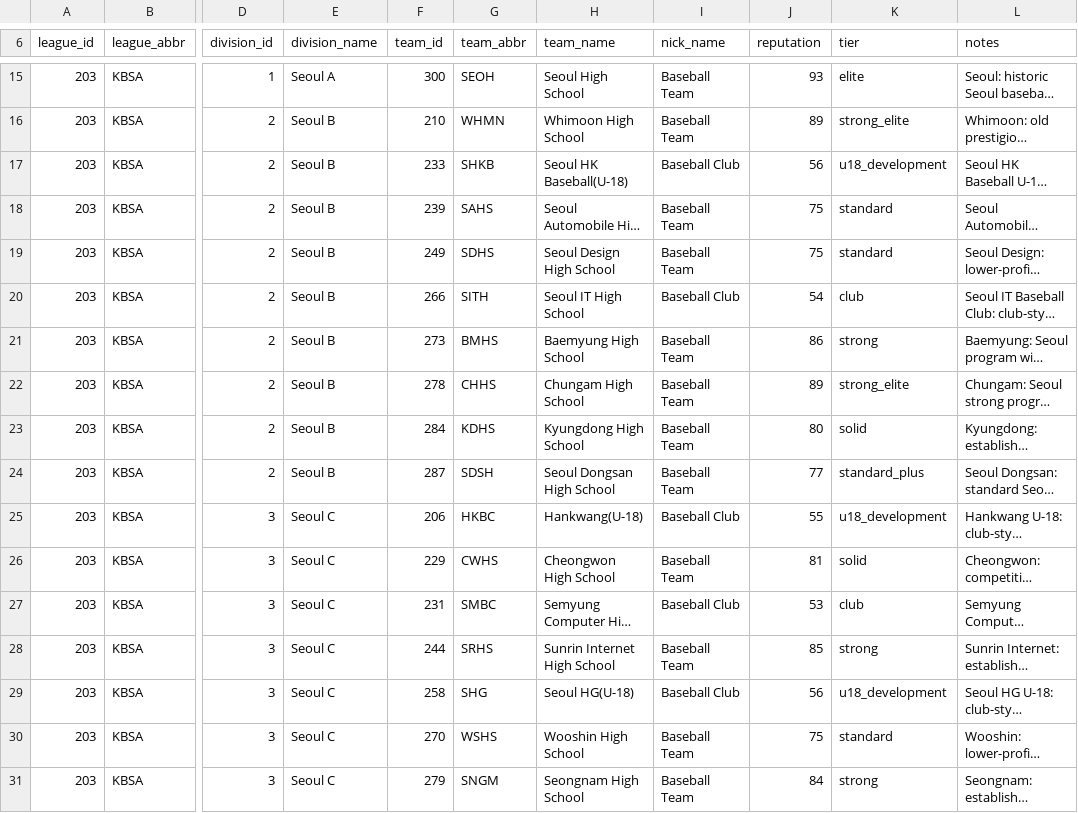
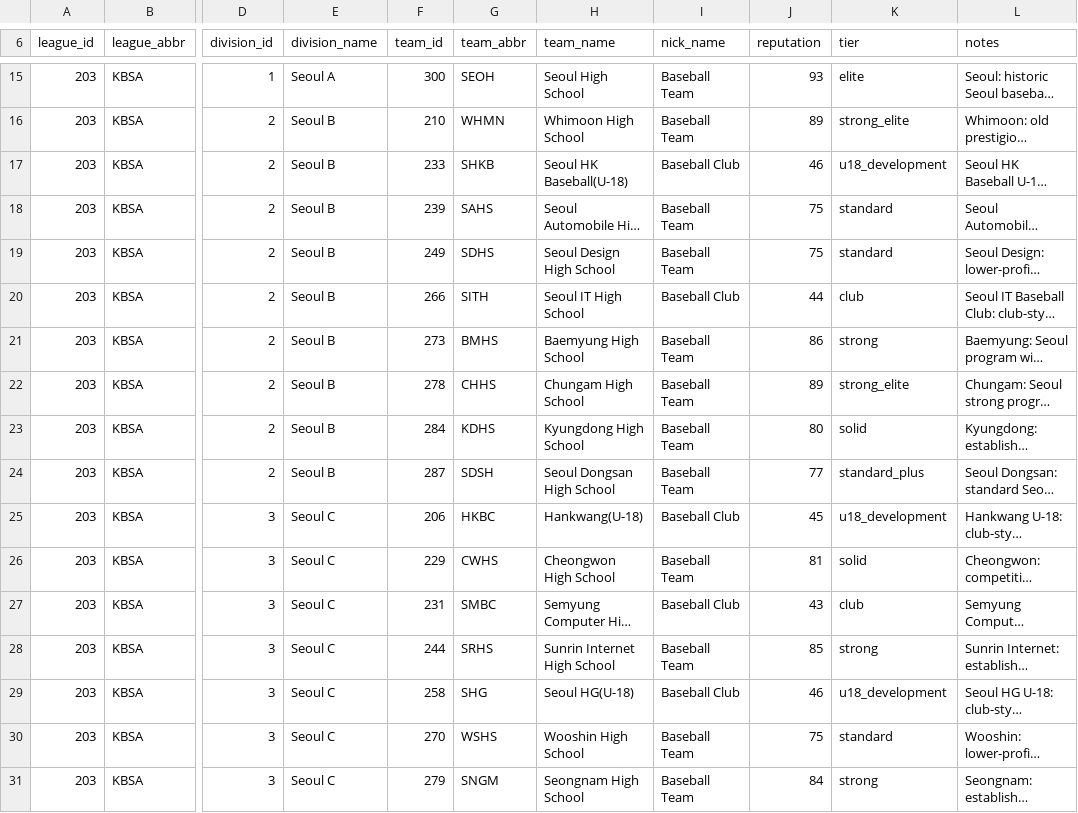
Before and after one commit to lebronisbest623/OOTP27_Ultimate_KBO_Mod_Test, a CSV file: data/seeds/high_school_reputation_seed.csv, drawn as a sheet; only a part is shown, gaps mark what is left out; long unchanged cells end in …; the diff covers the shown part only; the diff names each change by its address in the sheet, - before the commit and + after, or states it on an @@ line.

Commit message:
Implement amateur reputation assignment

```diff
--- a/data/seeds/high_school_reputation_seed.csv
+++ b/data/seeds/high_school_reputation_seed.csv
-J17 (reputation): 56
+J17 (reputation): 46
-J20 (reputation): 54
+J20 (reputation): 44
-J25 (reputation): 55
+J25 (reputation): 45
-J27 (reputation): 53
+J27 (reputation): 43
-J29 (reputation): 56
+J29 (reputation): 46
```
Also changed, not shown: 16 edited cells elsewhere in this file, 25 other files.
